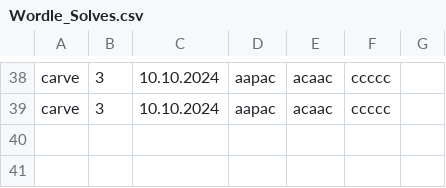
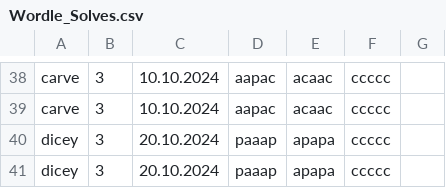
Before and after one commit to TheLucky16/wordle_solver, a CSV file: Wordle_Solves.csv, drawn as a sheet; only a part is shown, gaps mark what is left out.

```diff
--- a/Wordle_Solves.csv
+++ b/Wordle_Solves.csv
@@ -39 +39,3 @@ carve,3,10.10.2024,aapac,acaac,ccccc,,,
 carve,3,10.10.2024,aapac,acaac,ccccc,,,
+dicey,3,20.10.2024,paaap,apapa,ccccc,,,
+dicey,3,20.10.2024,paaap,apapa,ccccc,,,
```
Also changed, not shown: 2 other files.
